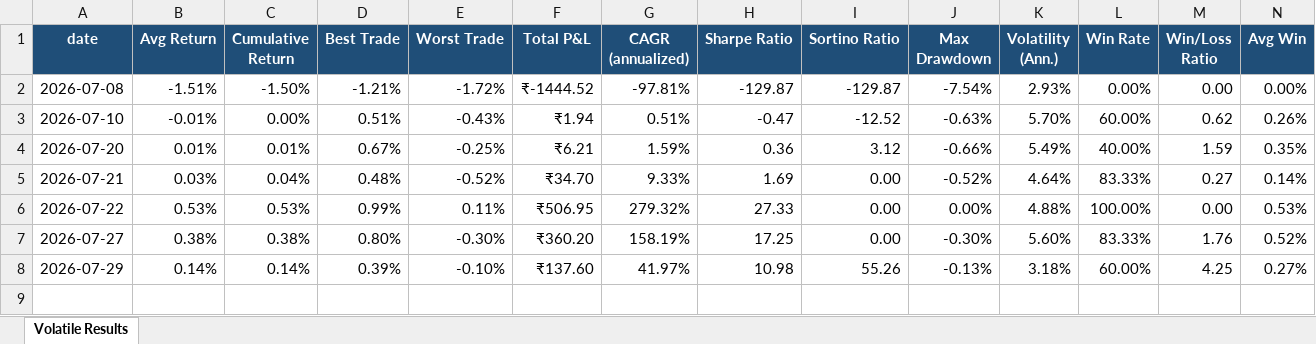
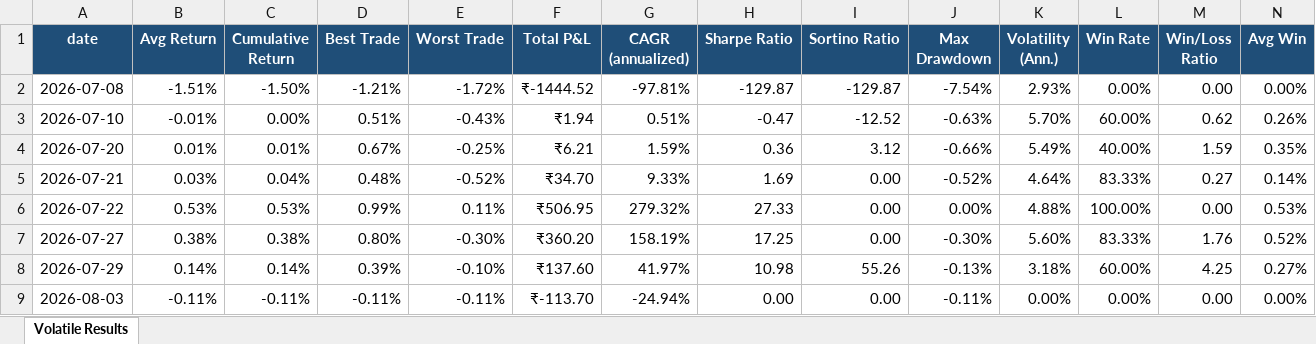
Before and after one commit to Gaurav44sonar/Quant-Trading, an Excel workbook: With LLM/Intraday_Cross_Sectional_Mean_Reversion_Without_Sentiment/Indian_log_volatile/live_volatiles_results_all_india.xlsx, sheet Volatile Results, drawn as a sheet; only a part is shown; values as stored, in another font and other column widths than the file's, no borders; rows hold the shown columns only; the diff names each change by its address in the sheet, - before the commit and + after, or states it on an @@ line.

```diff
--- a/With LLM/Intraday_Cross_Sectional_Mean_Reversion_Without_Sentiment/Indian_log_volatile/live_volatiles_results_all_india.xlsx (sheet Volatile Results)
+++ b/With LLM/Intraday_Cross_Sectional_Mean_Reversion_Without_Sentiment/Indian_log_volatile/live_volatiles_results_all_india.xlsx (sheet Volatile Results)
+row 9: 2026-08-03 | -0.11% | -0.11% | -0.11% | -0.11% | ₹-113.70 | -24.94% | 0.00 | 0.00 | -0.11% | 0.00% | 0.00% | 0.00 | 0.00%
```
Also changed, not shown: With LLM/Intraday_Cross_Sectional_Mean_Reversion_Without_Sentiment/live_volatiles_results_all_india.xlsx, Without LLM/Intraday_Cross_Sectional_Mean_Reversion_Without_Sentiment/Indian_log_volatile/live_volatiles_results_all_india.xlsx, 37 other files.
